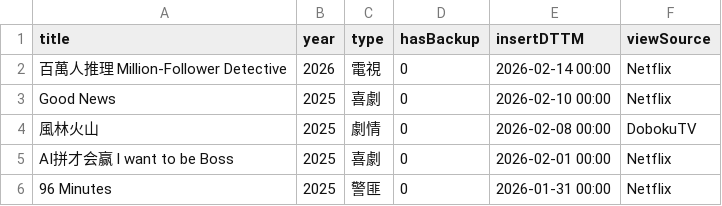
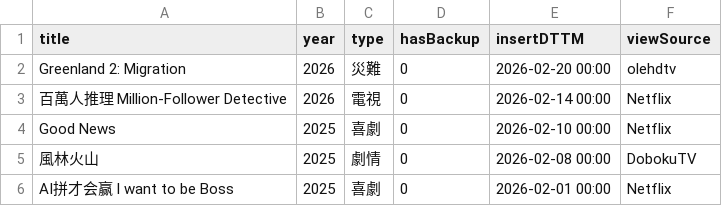
Before and after one commit to jackfclee/my-apps, a CSV file: collections/movie/MyMovie.csv, drawn as a sheet; only a part is shown; the shorter side is filled out with more unchanged rows; the diff names each change by its address in the sheet, - before the commit and + after, or states it on an @@ line.

Commit message:
Update MyMovie.csv

```diff
--- a/collections/movie/MyMovie.csv
+++ b/collections/movie/MyMovie.csv
+row 2: Greenland 2: Migration | 2026 | 災難 | 0 | 2026-02-20 00:00 | olehdtv
```
